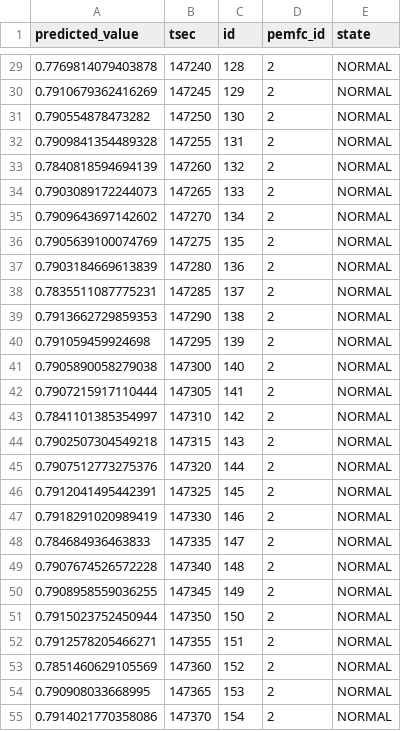
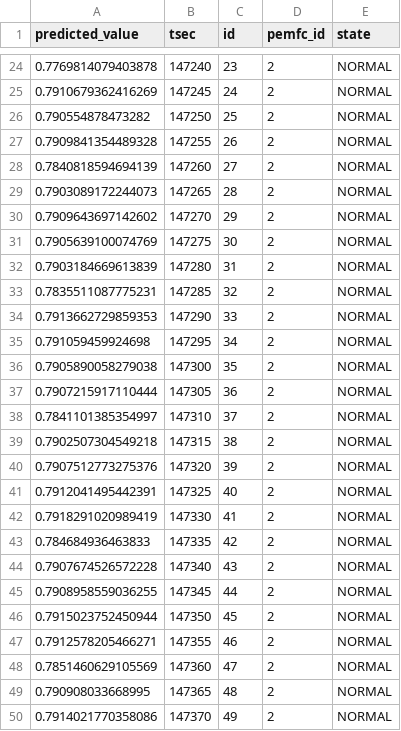
Before and after one commit to SafeBattery/SafeBattery-BE, a CSV file: src/main/resources/prediction_pemfc2_voltage.csv, drawn as a sheet; only a part is shown, gaps mark what is left out; the diff covers the shown part only.

```diff
--- a/src/main/resources/prediction_pemfc2_voltage.csv
+++ b/src/main/resources/prediction_pemfc2_voltage.csv
@@ -29,27 +24,27 @@ predicted_value,tsec,id,pemfc_id,state
-0.7769814079403878,147240,128,2,NORMAL
-0.7910679362416269,147245,129,2,NORMAL
-0.790554878473282,147250,130,2,NORMAL
-0.7909841354489328,147255,131,2,NORMAL
-0.7840818594694139,147260,132,2,NORMAL
-0.7903089172244073,147265,133,2,NORMAL
-0.7909643697142602,147270,134,2,NORMAL
-0.7905639100074769,147275,135,2,NORMAL
-0.7903184669613839,147280,136,2,NORMAL
-0.7835511087775231,147285,137,2,NORMAL
-0.7913662729859353,147290,138,2,NORMAL
-0.791059459924698,147295,139,2,NORMAL
-0.7905890058279038,147300,140,2,NORMAL
-0.7907215917110444,147305,141,2,NORMAL
-0.7841101385354997,147310,142,2,NORMAL
-0.7902507304549218,147315,143,2,NORMAL
-0.7907512773275376,147320,144,2,NORMAL
-0.7912041495442391,147325,145,2,NORMAL
-0.7918291020989419,147330,146,2,NORMAL
-0.784684936463833,147335,147,2,NORMAL
-0.7907674526572228,147340,148,2,NORMAL
-0.7908958559036255,147345,149,2,NORMAL
-0.7915023752450944,147350,150,2,NORMAL
-0.7912578205466271,147355,151,2,NORMAL
-0.7851460629105569,147360,152,2,NORMAL
-0.790908033668995,147365,153,2,NORMAL
-0.7914021770358086,147370,154,2,NORMAL
+0.7769814079403878,147240,23,2,NORMAL
+0.7910679362416269,147245,24,2,NORMAL
+0.790554878473282,147250,25,2,NORMAL
+0.7909841354489328,147255,26,2,NORMAL
+0.7840818594694139,147260,27,2,NORMAL
+0.7903089172244073,147265,28,2,NORMAL
+0.7909643697142602,147270,29,2,NORMAL
+0.7905639100074769,147275,30,2,NORMAL
+0.7903184669613839,147280,31,2,NORMAL
+0.7835511087775231,147285,32,2,NORMAL
+0.7913662729859353,147290,33,2,NORMAL
+0.791059459924698,147295,34,2,NORMAL
+0.7905890058279038,147300,35,2,NORMAL
+0.7907215917110444,147305,36,2,NORMAL
+0.7841101385354997,147310,37,2,NORMAL
+0.7902507304549218,147315,38,2,NORMAL
+0.7907512773275376,147320,39,2,NORMAL
+0.7912041495442391,147325,40,2,NORMAL
+0.7918291020989419,147330,41,2,NORMAL
+0.784684936463833,147335,42,2,NORMAL
+0.7907674526572228,147340,43,2,NORMAL
+0.7908958559036255,147345,44,2,NORMAL
+0.7915023752450944,147350,45,2,NORMAL
+0.7912578205466271,147355,46,2,NORMAL
+0.7851460629105569,147360,47,2,NORMAL
+0.790908033668995,147365,48,2,NORMAL
+0.7914021770358086,147370,49,2,NORMAL
```
Also changed, not shown: 5 added rows, 5 removed rows and 69 edited cells elsewhere in this file, src/main/resources/prediction_pemfc2_power.csv, src/main/resources/prediction_pemfc2_temp.csv, 1 other file.
